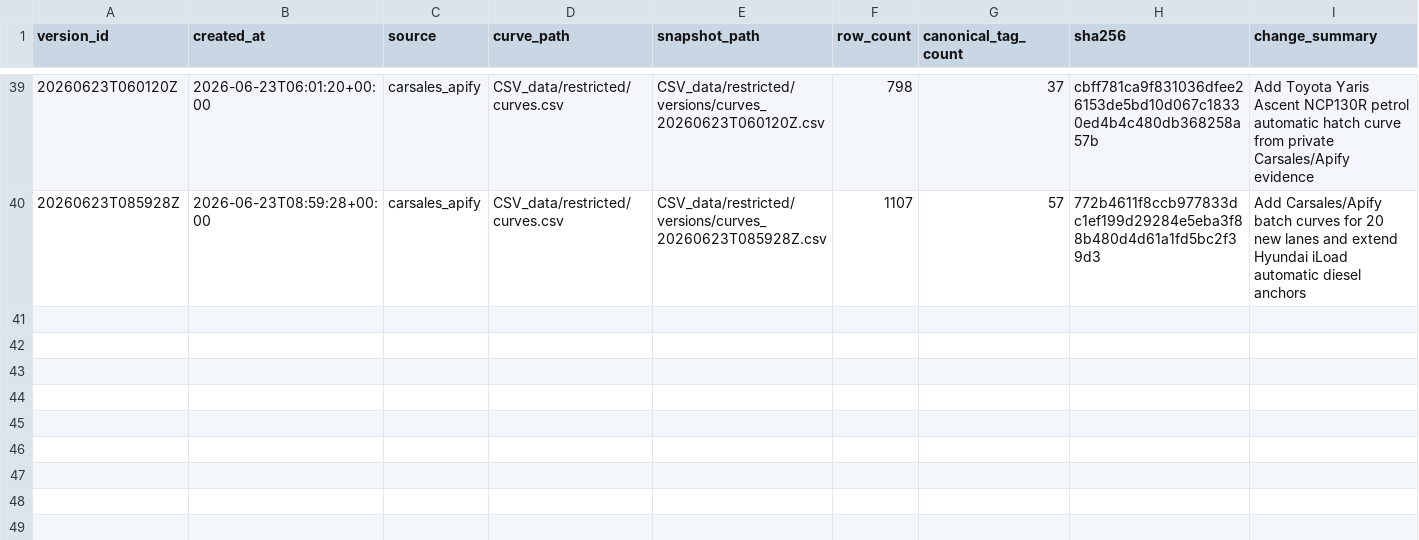
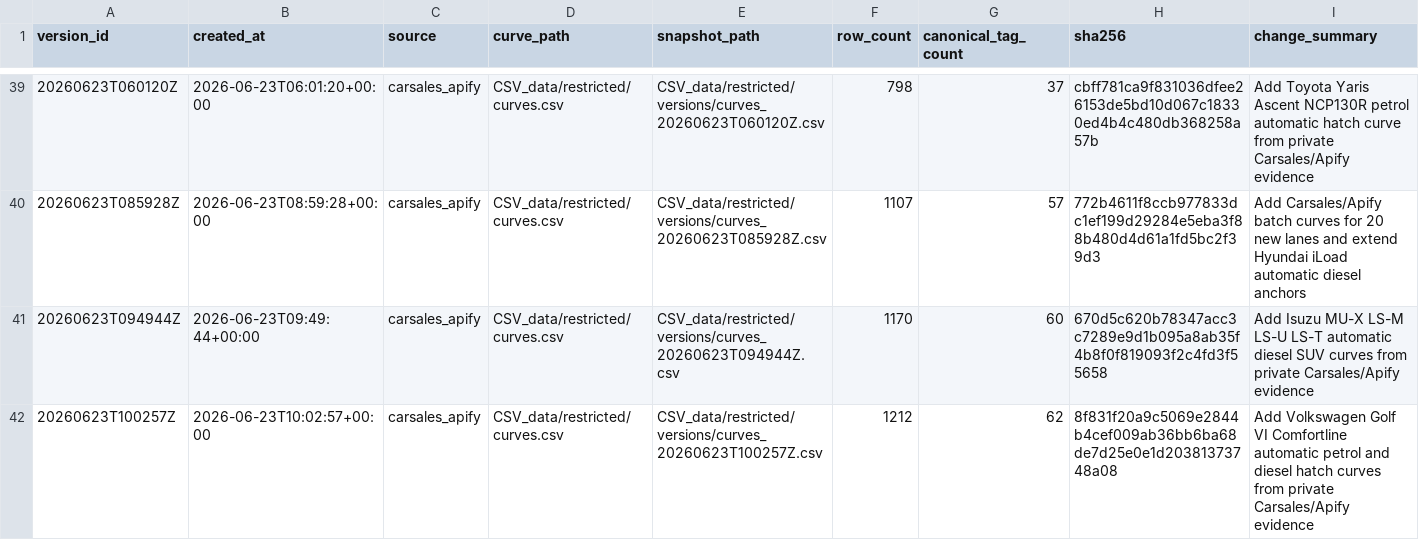
Before and after one commit to fallen-pc/autosniper, a CSV file: CSV_data/restricted/versions/curves_manifest.csv, drawn as a sheet; only a part is shown, gaps mark what is left out.

Commit message:
Add Isuzu and Golf curve artifacts

```diff
--- a/CSV_data/restricted/versions/curves_manifest.csv
+++ b/CSV_data/restricted/versions/curves_manifest.csv
@@ -40 +40,3 @@ version_id,created_at,source,curve_path,snapshot_path,row_count,canonical_tag_co
 20260623T085928Z,2026-06-23T08:59:28+00:00,carsales_apify,CSV_data/restricted/curves.csv,CSV_data/restricted/versions/curves_20260623T085928Z.csv,1107,57,772b4611f8ccb977833dc1ef199d29284e5eba3f88b480d4d61a1fd5bc2f39d3,Add Carsales/Apify batch curves for 20 new lanes and extend Hyundai iLoad automatic diesel anchors
+20260623T094944Z,2026-06-23T09:49:44+00:00,carsales_apify,CSV_data/restricted/curves.csv,CSV_data/restricted/versions/curves_20260623T094944Z.csv,1170,60,670d5c620b78347acc3c7289e9d1b095a8ab35f4b8f0f819093f2c4fd3f55658,Add Isuzu MU-X LS-M LS-U LS-T automatic diesel SUV curves from private Carsales/Apify evidence
+20260623T100257Z,2026-06-23T10:02:57+00:00,carsales_apify,CSV_data/restricted/curves.csv,CSV_data/restricted/versions/curves_20260623T100257Z.csv,1212,62,8f831f20a9c5069e2844b4cef009ab36bb6ba68de7d25e0e1d20381373748a08,Add Volkswagen Golf VI Comfortline automatic petrol and diesel hatch curves from private Carsales/Apify evidence
```
Also changed, not shown: 2 other files.
